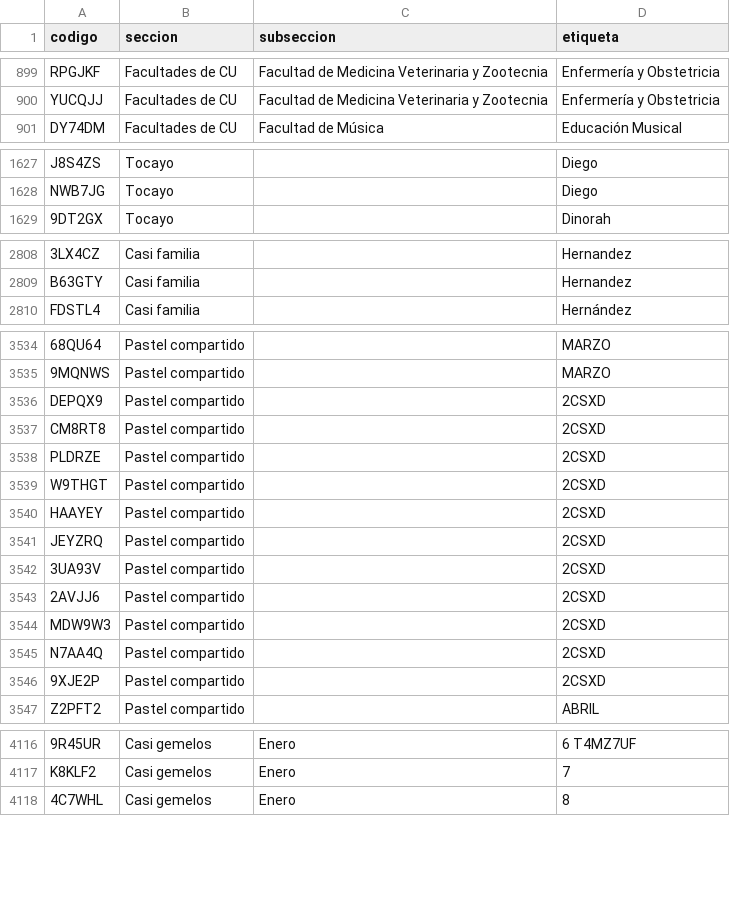
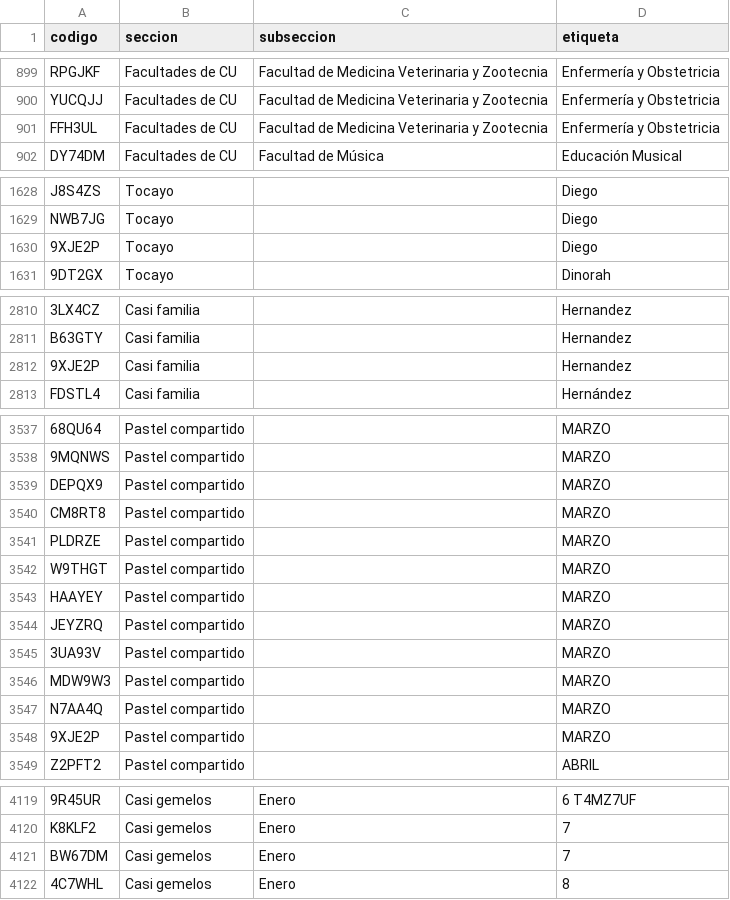
Before and after one commit to jaguarOR/espacio-unam-codigos, a CSV file: datos/codigos-doc.csv, drawn as a sheet; only a part is shown, gaps mark what is left out; removed rows and columns are numbered as before the commit, all else as after; the diff covers the shown part only; the diff names each change by its address in the sheet, - before the commit and + after, or states it on an @@ line.

```diff
--- a/datos/codigos-doc.csv
+++ b/datos/codigos-doc.csv
+row 901: FFH3UL | Facultades de CU | Facultad de Medicina Veterinaria y Zootecnia | Enfermería y Obstetricia
+row 1630: 9XJE2P | Tocayo |  | Diego
+row 2812: 9XJE2P | Casi familia |  | Hernandez
-D3539:D3545 (etiqueta): 2CSXD
+D3539:D3545 (etiqueta): MARZO
-row 3543: 2AVJJ6 | Pastel compartido |  | 2CSXD
-D3546:D3548 (etiqueta): 2CSXD
+D3546:D3548 (etiqueta): MARZO
+row 4121: BW67DM | Casi gemelos | Enero | 7
```
Also changed, not shown: 2 added rows elsewhere in this file, 9 other files.
